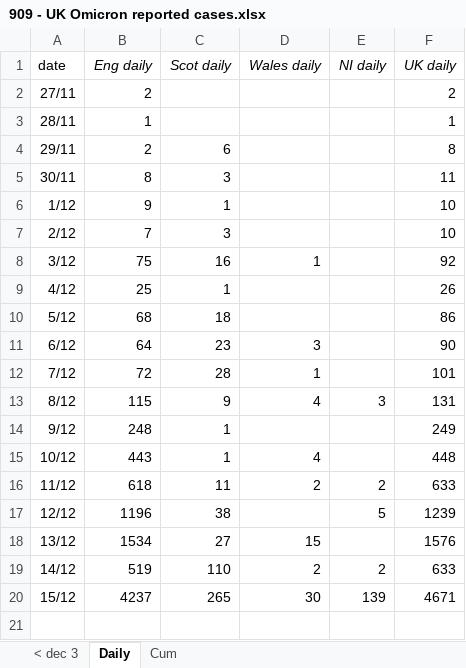
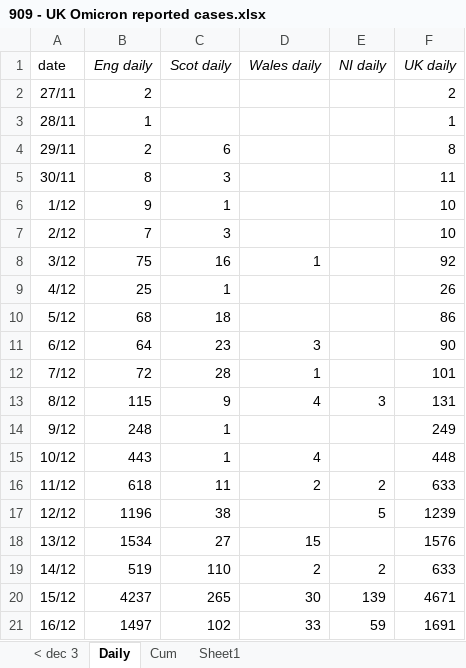
Before and after one commit to chrisdrakeuk/UK_Omicron_reported_cases, an Excel workbook: 909 - UK Omicron reported cases.xlsx, sheet Daily, drawn as a sheet; values as stored, in another font and other column widths than the file's, no borders; charts and pictures not drawn; the diff names each change by its address in the sheet, - before the commit and + after, or states it on an @@ line.

```diff
--- a/909 - UK Omicron reported cases.xlsx (sheet Daily)
+++ b/909 - UK Omicron reported cases.xlsx (sheet Daily)
+sheet tab: Sheet1
+row 21: 16/12 | 1497 | 102 | 33 | 59 | 1691
```
Also changed, not shown: sheet Cum, charts or pictures.
